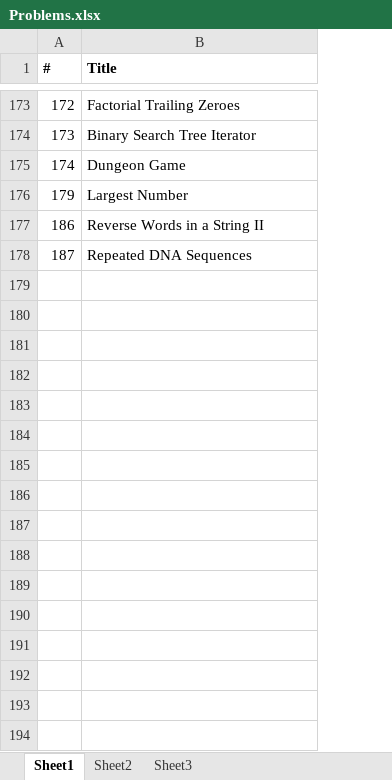
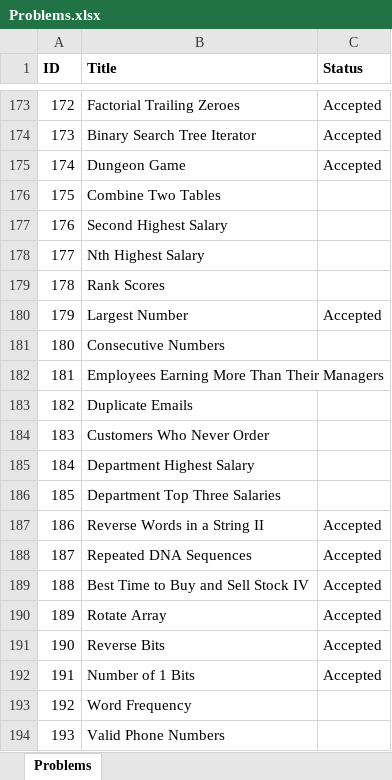
Before and after one commit to starforever/leetcode, an Excel workbook: Problems.xlsx, sheet Problems, drawn as a sheet; only a part is shown, gaps mark what is left out; values as stored, in another font and other column widths than the file's, no borders; the diff covers the shown part only; the diff names each change by its address in the sheet, - before the commit and + after, or states it on an @@ line.

Commit message:
Updated problem list - Added new problem entries - Added a status column

```diff
--- a/Problems.xlsx (sheet Problems)
+++ b/Problems.xlsx (sheet Problems)
-sheet tab: Sheet1
+sheet tab: Problems
-sheet tab: Sheet2
-sheet tab: Sheet3
+column C (Status), rows 173-175: all Accepted; row 180: Accepted; rows 187-188: Accepted | Accepted
@@ column A (ID) renumbered in row 1 @@
+row 176: 175 | Combine Two Tables
+row 177: 176 | Second Highest Salary
+row 178: 177 | Nth Highest Salary
+row 179: 178 | Rank Scores
+row 181: 180 | Consecutive Numbers
+row 182: 181 | Employees Earning More Than Their Managers
+row 183: 182 | Duplicate Emails
+row 184: 183 | Customers Who Never Order
+row 185: 184 | Department Highest Salary
+row 186: 185 | Department Top Three Salaries
+row 189: 188 | Best Time to Buy and Sell Stock IV | Accepted
+row 190: 189 | Rotate Array | Accepted
+row 191: 190 | Reverse Bits | Accepted
+row 192: 191 | Number of 1 Bits | Accepted
+row 193: 192 | Word Frequency
+row 194: 193 | Valid Phone Numbers
```
Also changed, not shown: 127 added rows elsewhere in this sheet.
